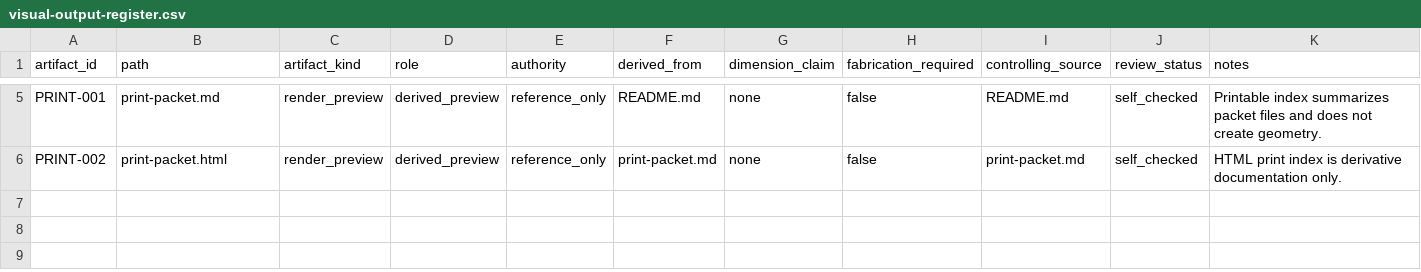
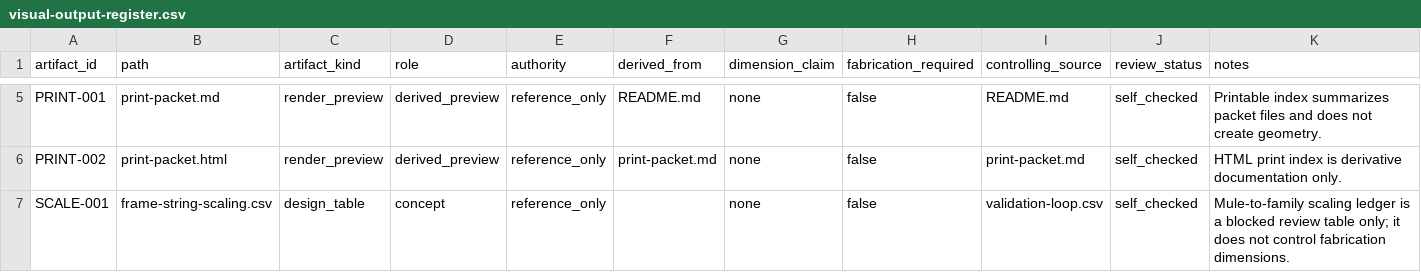
Before and after one commit to tonykoop/konghou, a CSV file: visual-output-register.csv, drawn as a sheet; only a part is shown, gaps mark what is left out.

```diff
--- a/visual-output-register.csv
+++ b/visual-output-register.csv
@@ -6 +6,2 @@ PRINT-001,print-packet.md,render_preview,derived_preview,reference_only,README.m
 PRINT-002,print-packet.html,render_preview,derived_preview,reference_only,print-packet.md,none,false,print-packet.md,self_checked,HTML print index is derivative documentation only.
+SCALE-001,frame-string-scaling.csv,design_table,concept,reference_only,,none,false,validation-loop.csv,self_checked,Mule-to-family scaling ledger is a blocked review table only; it does not control fabrication dimensions.
```
Also changed, not shown: frame-load-ledger.csv, validation-loop.csv, 8 other files.
